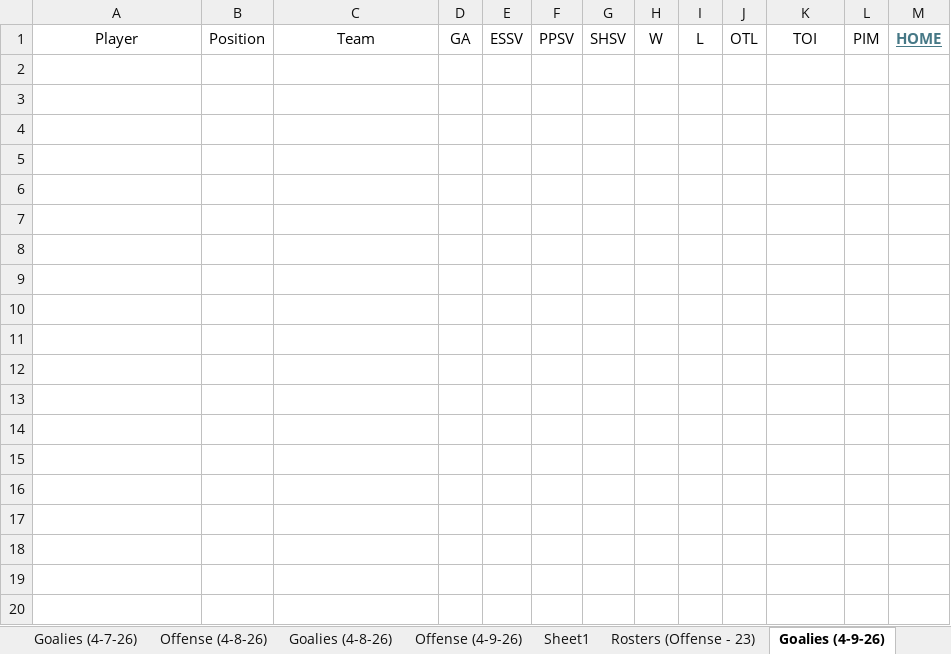
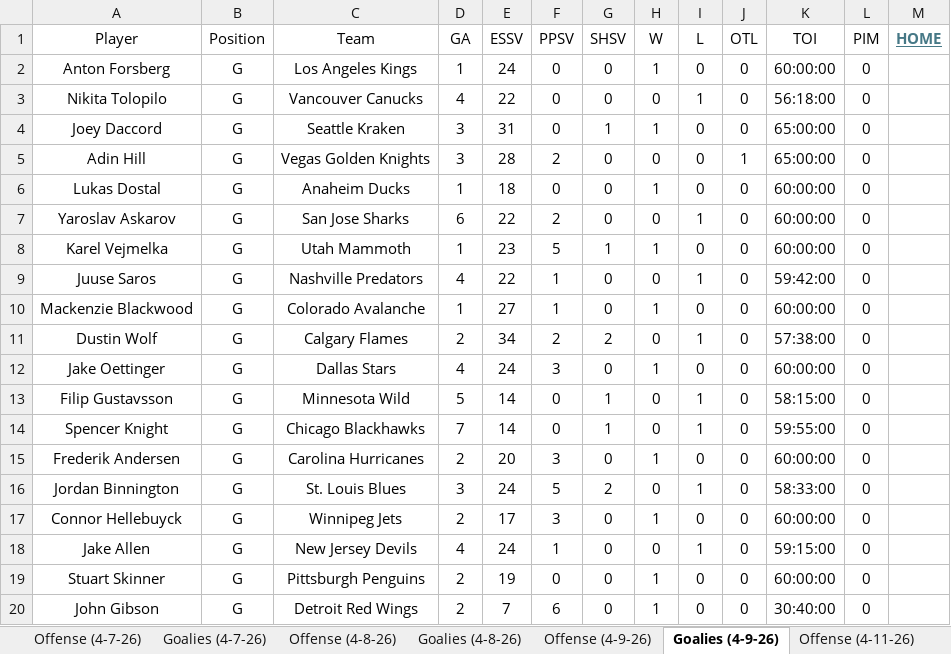
Before and after one commit to cmwrite/NHLStats, an Excel workbook: 2025_2026/BoxScores/April.xlsx, sheet Goalies (4-9-26), drawn as a sheet; only a part is shown; values as stored, in another font and other column widths than the file's, no borders; the diff covers the shown part only; the diff names each change by its address in the sheet, - before the commit and + after, or states it on an @@ line.

```diff
--- a/2025_2026/BoxScores/April.xlsx (sheet Goalies (4-9-26))
+++ b/2025_2026/BoxScores/April.xlsx (sheet Goalies (4-9-26))
+row 2: Anton Forsberg | G | Los Angeles Kings | 1 | 24 | 0 | 0 | 1 | 0 | 0 | 60:00:00 | 0
+row 3: Nikita Tolopilo | G | Vancouver Canucks | 4 | 22 | 0 | 0 | 0 | 1 | 0 | 56:18:00 | 0
+row 4: Joey Daccord | G | Seattle Kraken | 3 | 31 | 0 | 1 | 1 | 0 | 0 | 65:00:00 | 0
+row 5: Adin Hill | G | Vegas Golden Knights | 3 | 28 | 2 | 0 | 0 | 0 | 1 | 65:00:00 | 0
+row 6: Lukas Dostal | G | Anaheim Ducks | 1 | 18 | 0 | 0 | 1 | 0 | 0 | 60:00:00 | 0
+row 7: Yaroslav Askarov | G | San Jose Sharks | 6 | 22 | 2 | 0 | 0 | 1 | 0 | 60:00:00 | 0
+row 8: Karel Vejmelka | G | Utah Mammoth | 1 | 23 | 5 | 1 | 1 | 0 | 0 | 60:00:00 | 0
+row 9: Juuse Saros | G | Nashville Predators | 4 | 22 | 1 | 0 | 0 | 1 | 0 | 59:42:00 | 0
+row 10: Mackenzie Blackwood | G | Colorado Avalanche | 1 | 27 | 1 | 0 | 1 | 0 | 0 | 60:00:00 | 0
+row 11: Dustin Wolf | G | Calgary Flames | 2 | 34 | 2 | 2 | 0 | 1 | 0 | 57:38:00 | 0
+row 12: Jake Oettinger | G | Dallas Stars | 4 | 24 | 3 | 0 | 1 | 0 | 0 | 60:00:00 | 0
+row 13: Filip Gustavsson | G | Minnesota Wild | 5 | 14 | 0 | 1 | 0 | 1 | 0 | 58:15:00 | 0
+row 14: Spencer Knight | G | Chicago Blackhawks | 7 | 14 | 0 | 1 | 0 | 1 | 0 | 59:55:00 | 0
+row 15: Frederik Andersen | G | Carolina Hurricanes | 2 | 20 | 3 | 0 | 1 | 0 | 0 | 60:00:00 | 0
+row 16: Jordan Binnington | G | St. Louis Blues | 3 | 24 | 5 | 2 | 0 | 1 | 0 | 58:33:00 | 0
+row 17: Connor Hellebuyck | G | Winnipeg Jets | 2 | 17 | 3 | 0 | 1 | 0 | 0 | 60:00:00 | 0
+row 18: Jake Allen | G | New Jersey Devils | 4 | 24 | 1 | 0 | 0 | 1 | 0 | 59:15:00 | 0
+row 19: Stuart Skinner | G | Pittsburgh Penguins | 2 | 19 | 0 | 0 | 1 | 0 | 0 | 60:00:00 | 0
+row 20: John Gibson | G | Detroit Red Wings | 2 | 7 | 6 | 0 | 1 | 0 | 0 | 30:40:00 | 0
```
Also changed, not shown: 11 added rows elsewhere in this sheet, sheet Offense (4-9-26), sheet Rosters (Offense - 23), sheet Scores (4-9-26), other sheet tabs, 1 other file.
